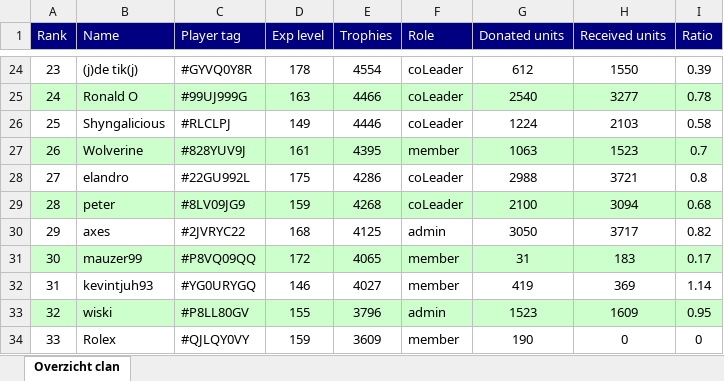
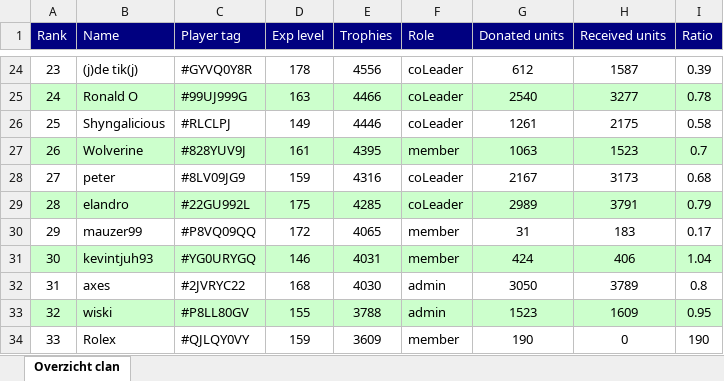
Before and after one commit to ThijsdR/InfoBot, an Excel workbook: clanoverview_logs/generated_reports/2017-12-20_clanlog.xlsx, sheet Overzicht clan, drawn as a sheet; only a part is shown, gaps mark what is left out; values as stored, in another font and other column widths than the file's, no borders; removed rows and columns are numbered as before the commit, all else as after; the diff covers the shown part only; the diff names each change by its address in the sheet, - before the commit and + after, or states it on an @@ line.

```diff
--- a/clanoverview_logs/generated_reports/2017-12-20_clanlog.xlsx (sheet Overzicht clan)
+++ b/clanoverview_logs/generated_reports/2017-12-20_clanlog.xlsx (sheet Overzicht clan)
-E24 (Trophies): 4554
+E24 (Trophies): 4556
-H24 (Received units): 1550
+H24 (Received units): 1587
-G26 (Donated units): 1224
+G26 (Donated units): 1261
-H26 (Received units): 2103
+H26 (Received units): 2175
-B28 (Name): elandro
+B28 (Name): peter
-C28 (Player tag): #22GU992L
+C28 (Player tag): #8LV09JG9
-D28 (Exp level): 175
+D28 (Exp level): 159
-E28 (Trophies): 4286
+E28 (Trophies): 4316
-G28 (Donated units): 2988
+G28 (Donated units): 2167
-H28 (Received units): 3721
+H28 (Received units): 3173
-I28 (Ratio): 0.8
+I28 (Ratio): 0.68
-B29 (Name): peter
+B29 (Name): elandro
-C29 (Player tag): #8LV09JG9
+C29 (Player tag): #22GU992L
-D29 (Exp level): 159
+D29 (Exp level): 175
-E29 (Trophies): 4268
+E29 (Trophies): 4285
-G29 (Donated units): 2100
+G29 (Donated units): 2989
-H29 (Received units): 3094
+H29 (Received units): 3791
-I29 (Ratio): 0.68
+I29 (Ratio): 0.79
-row 30: 29 | axes | #2JVRYC22 | 168 | 4125 | admin | 3050 | 3717 | 0.82
-A30 (Rank): 30
+A30 (Rank): 29
-A30:I30 fill: #CCFFCC
+A30:I30 fill: none
+row 31: 30 | kevintjuh93 | #YG0URYGQ | 146 | 4031 | member | 424 | 406 | 1.04
-B32 (Name): kevintjuh93
+B32 (Name): axes
-C32 (Player tag): #YG0URYGQ
+C32 (Player tag): #2JVRYC22
-D32 (Exp level): 146
+D32 (Exp level): 168
-E32 (Trophies): 4027
+E32 (Trophies): 4030
-F32 (Role): member
+F32 (Role): admin
-G32 (Donated units): 419
+G32 (Donated units): 3050
-H32 (Received units): 369
+H32 (Received units): 3789
-I32 (Ratio): 1.14
+I32 (Ratio): 0.8
-E33 (Trophies): 3796
+E33 (Trophies): 3788
-I34 (Ratio): 0
+I34 (Ratio): 190
```
Also changed, not shown: 2 added rows, 2 removed rows, 76 edited cells and cell formats elsewhere in this sheet, clanoverview_logs/logs/2017-12-20_clanoverzicht.xlsx, 10 other files.
